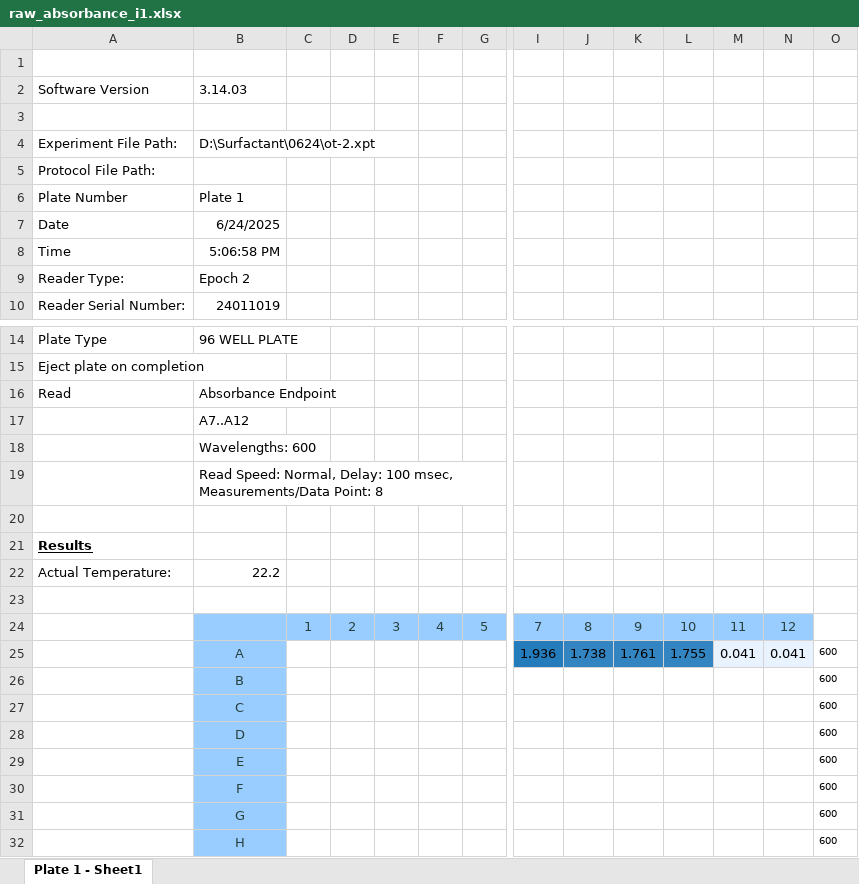
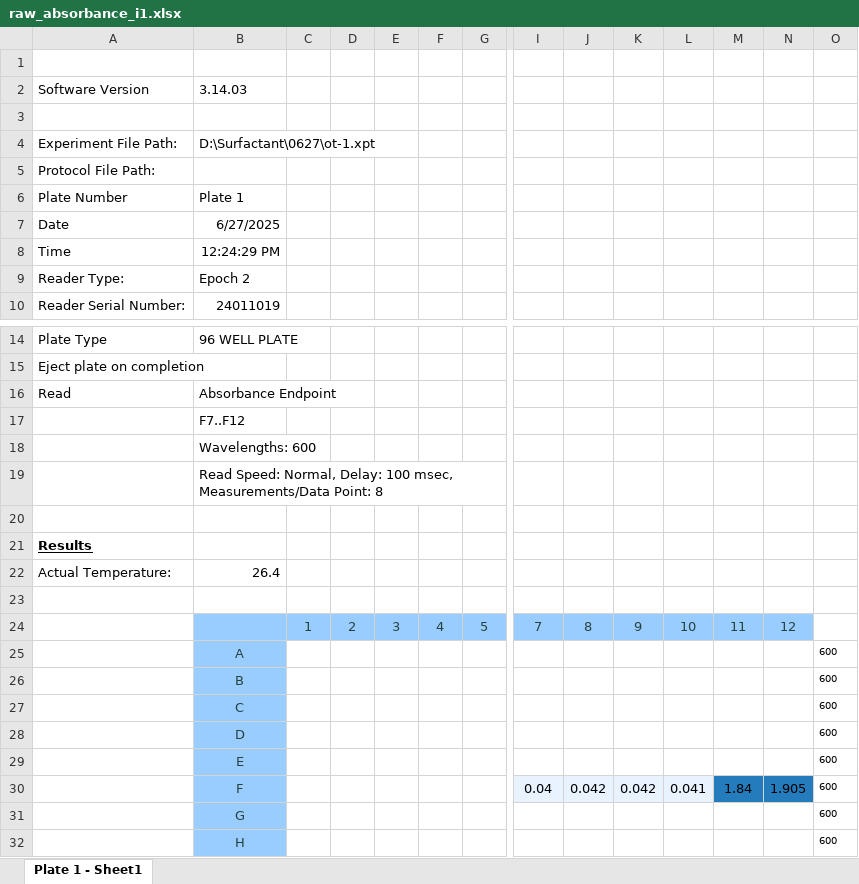
Before and after one commit to zeqingbaosdl5/drug-surfactant, an Excel workbook: experiments/20250627/iteration_1/raw_data/raw_absorbance_i1.xlsx, sheet Plate 1 - Sheet1, drawn as a sheet; only a part is shown, gaps mark what is left out; values as stored, in another font and other column widths than the file's, no borders; removed rows and columns are numbered as before the commit, all else as after; rows hold the shown columns only; the diff names each change by its address in the sheet, - before the commit and + after, or states it on an @@ line.

```diff
--- a/experiments/20250627/iteration_1/raw_data/raw_absorbance_i1.xlsx (sheet Plate 1 - Sheet1)
+++ b/experiments/20250627/iteration_1/raw_data/raw_absorbance_i1.xlsx (sheet Plate 1 - Sheet1)
-B4: D:\Surfactant\0624\ot-2.xpt
+B4: D:\Surfactant\0627\ot-1.xpt
-B7: 6/24/2025
+B7: 6/27/2025
-B8: 5:06:58 PM
+B8: 12:24:29 PM
-B17: A7..A12
+B17: F7..F12
-B22: 22.2
+B22: 26.4
-row 25:  | A |  |  |  |  |  | 1.936 | 1.738 | 1.761 | 1.755 | 0.041 | 0.041 | 600
+row 25:  | A |  |  |  |  |  |  |  |  |  |  |  | 600
-row 30:  | F |  |  |  |  |  |  |  |  |  |  |  | 600
+row 30:  | F |  |  |  |  |  | 0.04 | 0.042 | 0.042 | 0.041 | 1.84 | 1.905 | 600
```
Also changed, not shown: experiments/20250627/iteration_0/raw_data/raw_absorbance_i0.xlsx, 26 other files.
